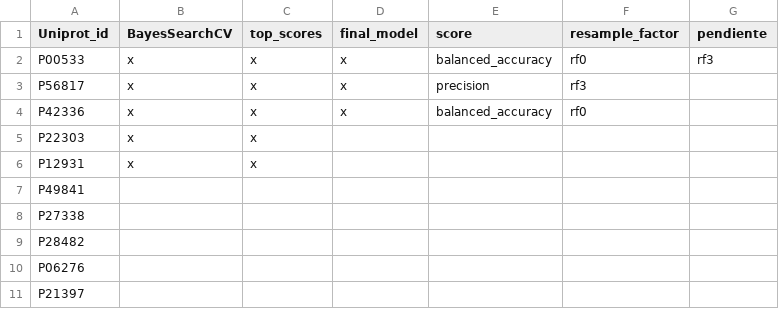
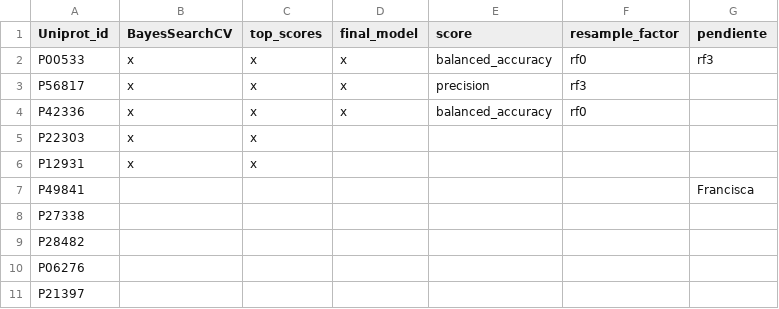
Before and after one commit to caramirezs/ML_for_DD, a CSV file: log/job_done.csv, drawn as a sheet; only a part is shown.

Commit message:
Versión 2.2 (jun 28)

```diff
--- a/log/job_done.csv
+++ b/log/job_done.csv
@@ -6,3 +6,3 @@ P22303,x,x,,,
 P12931,x,x,,,
-P49841,,,,
+P49841,,,,,,Francisca
 P27338,,,,
```
